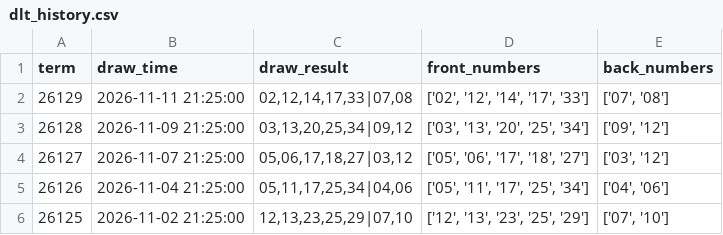
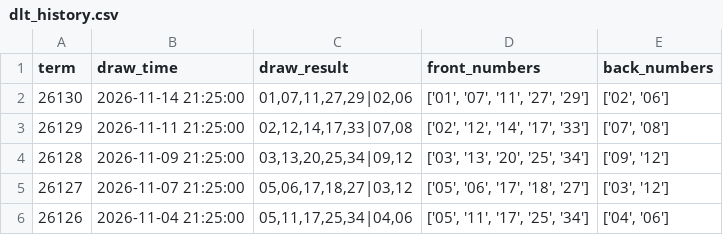
Before and after one commit to Neko569/get_lottery_data, a CSV file: data/dlt_history.csv, drawn as a sheet; only a part is shown; the shorter side is filled out with more unchanged rows; the diff names each change by its address in the sheet, - before the commit and + after, or states it on an @@ line.

```diff
--- a/data/dlt_history.csv
+++ b/data/dlt_history.csv
+row 2: 26130 | 2026-11-14 21:25:00 | 01,07,11,27,29|02,06 | ['01', '07', '11', '27', '29'] | ['02', '06']
```
Also changed, not shown: data/fc3d_history.csv, data/kl8_history.csv, 7 other files.
